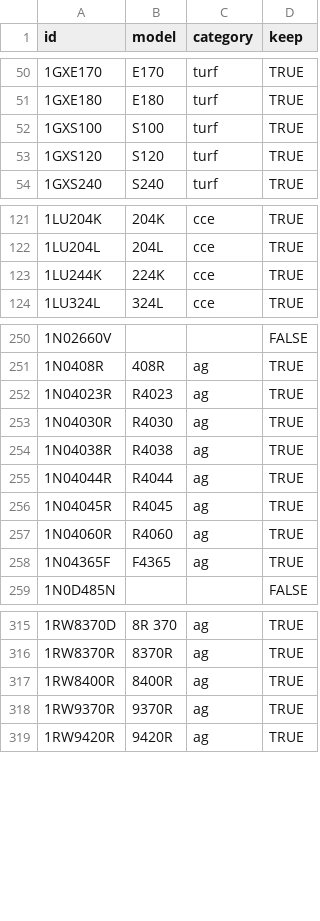
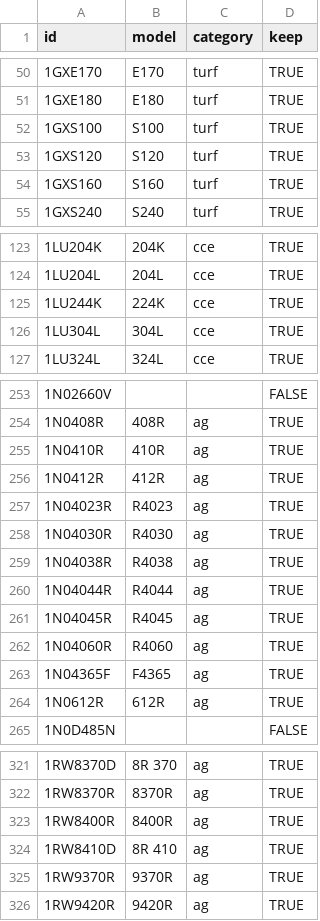
Before and after one commit to hutsoninc/warranty-expiration, a CSV file: src/data/equipment.csv, drawn as a sheet; only a part is shown, gaps mark what is left out; the diff covers the shown part only.

Commit message:
Added equipment for November 2022

```diff
--- a/src/data/equipment.csv
+++ b/src/data/equipment.csv
@@ -53,2 +53,3 @@ id,model,category,keep
 1GXS120,S120,turf,TRUE
+1GXS160,S160,turf,TRUE
 1GXS240,S240,turf,TRUE
@@ -123,2 +125,3 @@ id,model,category,keep
 1LU244K,224K,cce,TRUE
+1LU304L,304L,cce,TRUE
 1LU324L,324L,cce,TRUE
@@ -251,2 +254,4 @@ id,model,category,keep
 1N0408R,408R,ag,TRUE
+1N0410R,410R,ag,TRUE
+1N0412R,412R,ag,TRUE
 1N04023R,R4023,ag,TRUE
@@ -258,2 +263,3 @@ id,model,category,keep
 1N04365F,F4365,ag,TRUE
+1N0612R,612R,ag,TRUE
 1N0D485N,,,FALSE
@@ -317,2 +323,3 @@ id,model,category,keep
 1RW8400R,8400R,ag,TRUE
+1RW8410D,8R 410,ag,TRUE
 1RW9370R,9370R,ag,TRUE
```
Also changed, not shown: 1 added row elsewhere in this file.
